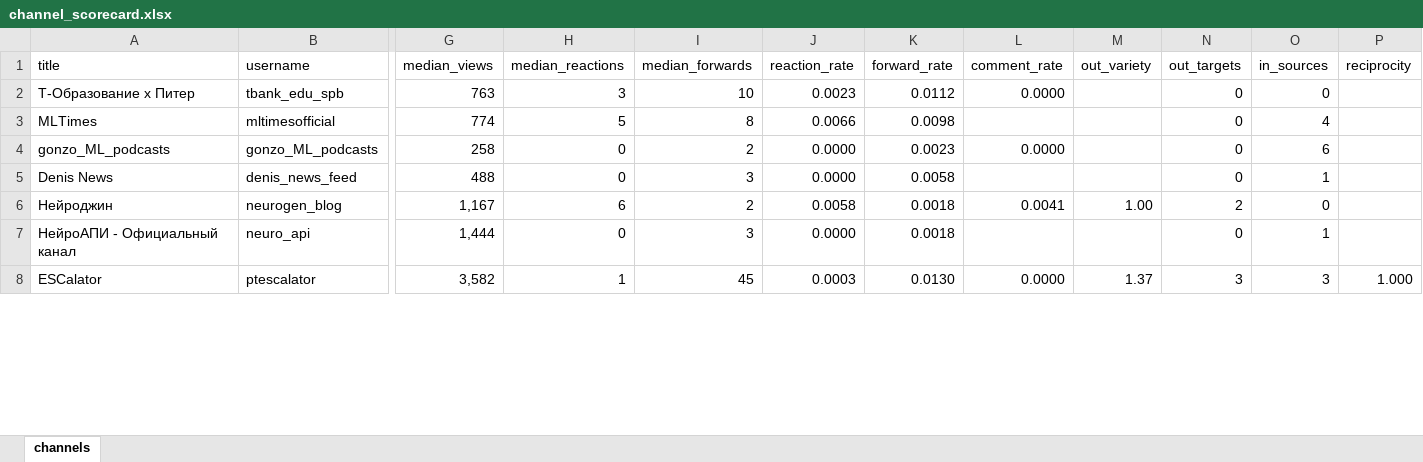
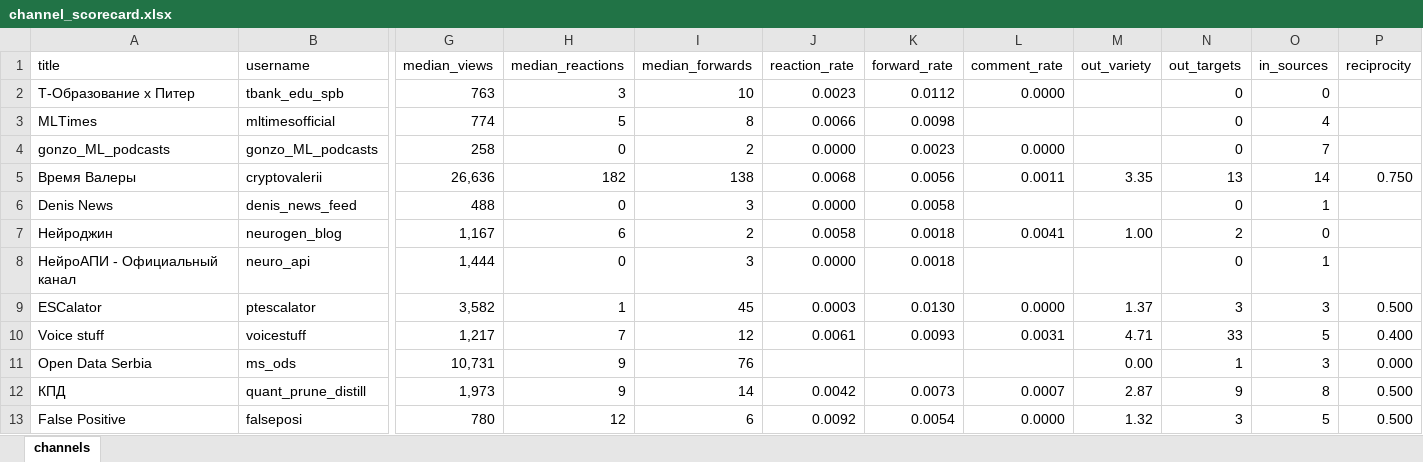
Before and after one commit to vyhuholl/it-media-graph, an Excel workbook: data/channel_scorecard.xlsx, sheet channels, drawn as a sheet; only a part is shown, gaps mark what is left out; values as stored, in another font and other column widths than the file's, no borders; addresses are those after the commit; rows hold the shown columns only; the diff covers the shown part only; the diff names each change by its address in the sheet, - before the commit and + after, or states it on an @@ line.

Commit message:
chore: expand seed channels sample, update graph and count metrics for new channels

```diff
--- a/data/channel_scorecard.xlsx (sheet channels)
+++ b/data/channel_scorecard.xlsx (sheet channels)
-O4 (in_sources): 6
+O4 (in_sources): 7
+row 5: Время Валеры | cryptovalerii | 26,636 | 182 | 138 | 0.0068 | 0.0056 | 0.0011 | 3.35 | 13 | 14 | 0.750
-P9 (reciprocity): 1.000
+P9 (reciprocity): 0.500
+row 10: Voice stuff | voicestuff | 1,217 | 7 | 12 | 0.0061 | 0.0093 | 0.0031 | 4.71 | 33 | 5 | 0.400
+row 11: Open Data Serbia | ms_ods | 10,731 | 9 | 76 |  |  |  | 0.00 | 1 | 3 | 0.000
+row 12: КПД | quant_prune_distill | 1,973 | 9 | 14 | 0.0042 | 0.0073 | 0.0007 | 2.87 | 9 | 8 | 0.500
+row 13: False Positive | falseposi | 780 | 12 | 6 | 0.0092 | 0.0054 | 0.0000 | 1.32 | 3 | 5 | 0.500
```
Also changed, not shown: 22 added rows and 112 edited cells elsewhere in this sheet, data/cited_posts.xlsx, 1 other file.
